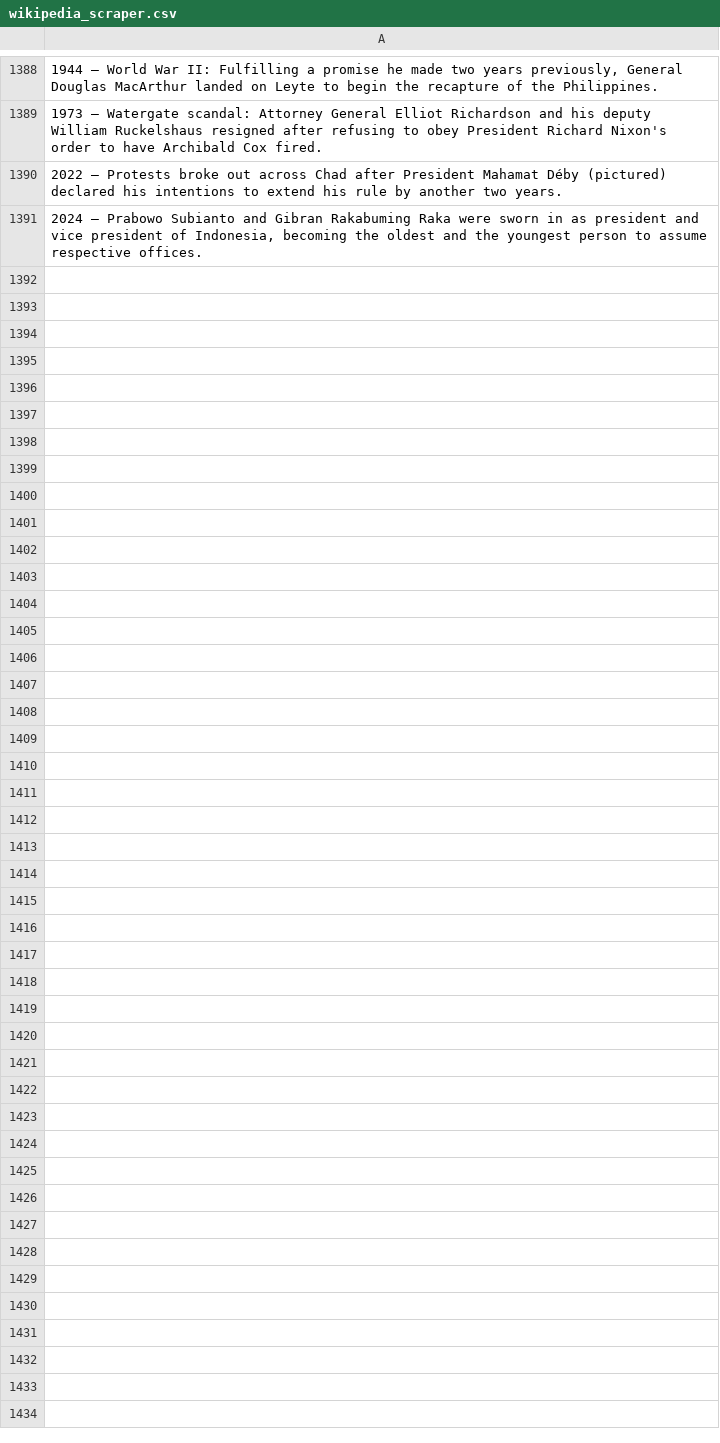
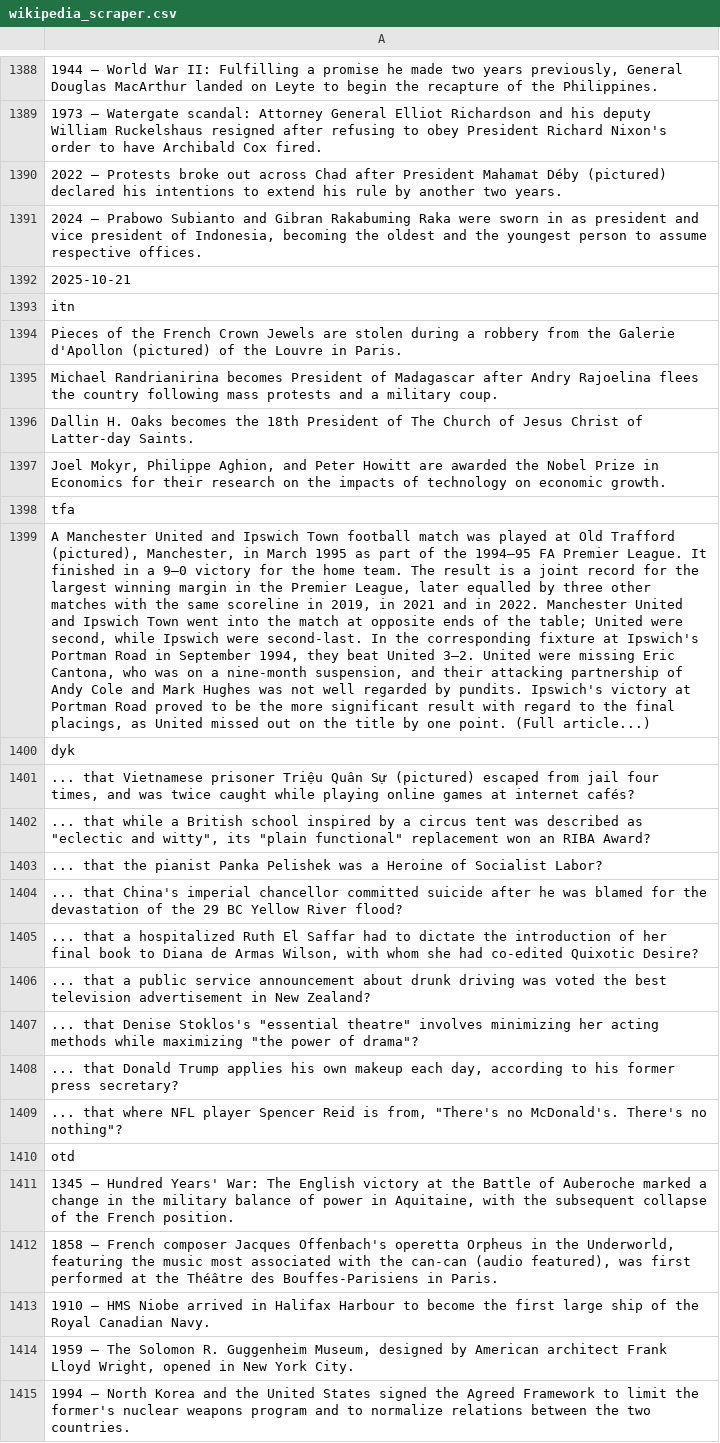
Before and after one commit to TobyP3/WebScraper, a CSV file: data/wikipedia_scraper.csv, drawn as a sheet; only a part is shown, gaps mark what is left out; the diff names each change by its address in the sheet, - before the commit and + after, or states it on an @@ line.

```diff
--- a/data/wikipedia_scraper.csv
+++ b/data/wikipedia_scraper.csv
+row 1392: 2025-10-21
+row 1393: itn
+row 1394: Pieces of the French Crown Jewels are stolen during a robbery from the Galerie d'Apollon (pictured) of the Louvre in Paris.
+row 1395: Michael Randrianirina becomes President of Madagascar after Andry Rajoelina flees the country following mass protests and a military coup.
+row 1396: Dallin H. Oaks becomes the 18th President of The Church of Jesus Christ of Latter-day Saints.
+row 1397: Joel Mokyr, Philippe Aghion, and Peter Howitt are awarded the Nobel Prize in Economics for their research on the impacts of technology on economic growth.
+row 1398: tfa
+row 1399: A Manchester United and Ipswich Town football match was played at Old Trafford (pictured), Manchester, in March 1995 as part of the 1994–95 FA Premier League. It finished in a 9–0 victory for the home team. The result is a joint record for the largest winning margin in the Premier League, later equalled by three other matches with the same scoreline in 2019, in 2021 and in 2022. Manchester United and Ipswich Town went into the match at opposite ends of the table; United were second, while Ipswich were second-last. In the corresponding fixture at Ipswich's Portman Road in September 1994, they beat United 3–2. United were missing Eric Cantona, who was on a nine-month suspension, and their attacking partnership of Andy Cole and Mark Hughes was not well regarded by pundits. Ipswich's victory at Portman Road proved to be the more significant result with regard to the final placings, as United missed out on the title by one point. (Full article...)
+row 1400: dyk
+row 1401: ... that Vietnamese prisoner Triệu Quân Sự (pictured) escaped from jail four times, and was twice caught while playing online games at internet cafés?
+row 1402: ... that while a British school inspired by a circus tent was described as "eclectic and witty", its "plain functional" replacement won an RIBA Award?
+row 1403: ... that the pianist Panka Pelishek was a Heroine of Socialist Labor?
+row 1404: ... that China's imperial chancellor committed suicide after he was blamed for the devastation of the 29 BC Yellow River flood?
+row 1405: ... that a hospitalized Ruth El Saffar had to dictate the introduction of her final book to Diana de Armas Wilson, with whom she had co-edited Quixotic Desire?
+row 1406: ... that a public service announcement about drunk driving was voted the best television advertisement in New Zealand?
+row 1407: ... that Denise Stoklos's "essential theatre" involves minimizing her acting methods while maximizing "the power of drama"?
+row 1408: ... that Donald Trump applies his own makeup each day, according to his former press secretary?
+row 1409: ... that where NFL player Spencer Reid is from, "There's no McDonald's. There's no nothing"?
+row 1410: otd
+row 1411: 1345 – Hundred Years' War: The English victory at the Battle of Auberoche marked a change in the military balance of power in Aquitaine, with the subsequent collapse of the French position.
+row 1412: 1858 – French composer Jacques Offenbach's operetta Orpheus in the Underworld, featuring the music most associated with the can-can (audio featured), was first performed at the Théâtre des Bouffes-Parisiens in Paris.
+row 1413: 1910 – HMS Niobe arrived in Halifax Harbour to become the first large ship of the Royal Canadian Navy.
+row 1414: 1959 – The Solomon R. Guggenheim Museum, designed by American architect Frank Lloyd Wright, opened in New York City.
+row 1415: 1994 – North Korea and the United States signed the Agreed Framework to limit the former's nuclear weapons program and to normalize relations between the two countries.
```
